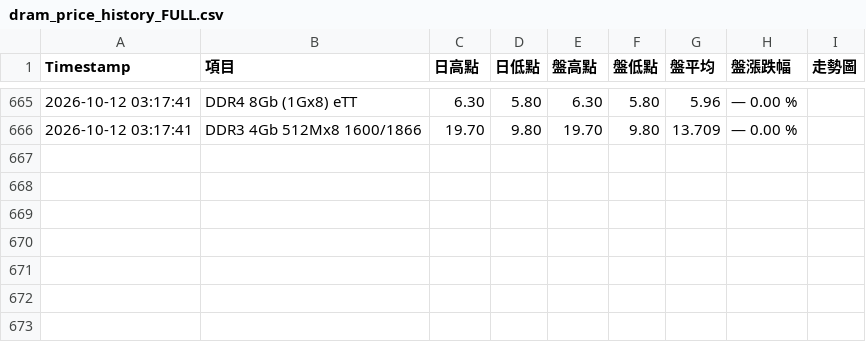
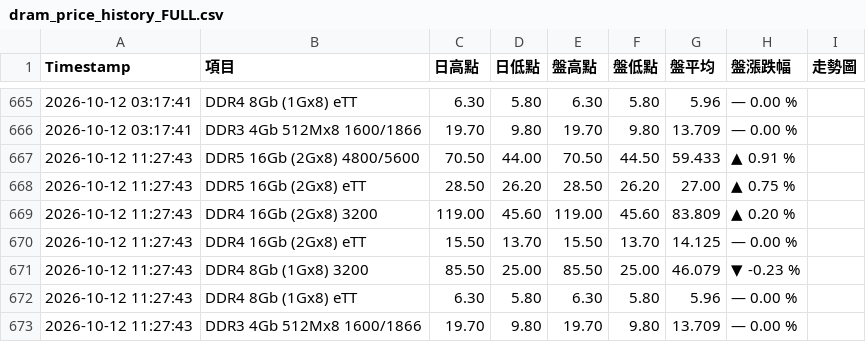
Before and after one commit to geekym0nkey/trendforce_dramprice, a CSV file: dram_price_history_FULL.csv, drawn as a sheet; only a part is shown, gaps mark what is left out.

```diff
--- a/dram_price_history_FULL.csv
+++ b/dram_price_history_FULL.csv
@@ -666 +666,8 @@ Timestamp,項目,日高點,日低點,盤高點,盤低點,盤平均,盤漲跌幅,
 2026-10-12 03:17:41,DDR3 4Gb 512Mx8 1600/1866,19.70,9.80,19.70,9.80,13.709,— 0.00 %,
+2026-10-12 11:27:43,DDR5 16Gb (2Gx8) 4800/5600,70.50,44.00,70.50,44.50,59.433,▲ 0.91 %,
+2026-10-12 11:27:43,DDR5 16Gb (2Gx8) eTT,28.50,26.20,28.50,26.20,27.00,▲ 0.75 %,
+2026-10-12 11:27:43,DDR4 16Gb (2Gx8) 3200,119.00,45.60,119.00,45.60,83.809,▲ 0.20 %,
+2026-10-12 11:27:43,DDR4 16Gb (2Gx8) eTT,15.50,13.70,15.50,13.70,14.125,— 0.00 %,
+2026-10-12 11:27:43,DDR4 8Gb (1Gx8) 3200,85.50,25.00,85.50,25.00,46.079,▼ -0.23 %,
+2026-10-12 11:27:43,DDR4 8Gb (1Gx8) eTT,6.30,5.80,6.30,5.80,5.96,— 0.00 %,
+2026-10-12 11:27:43,DDR3 4Gb 512Mx8 1600/1866,19.70,9.80,19.70,9.80,13.709,— 0.00 %,
```
